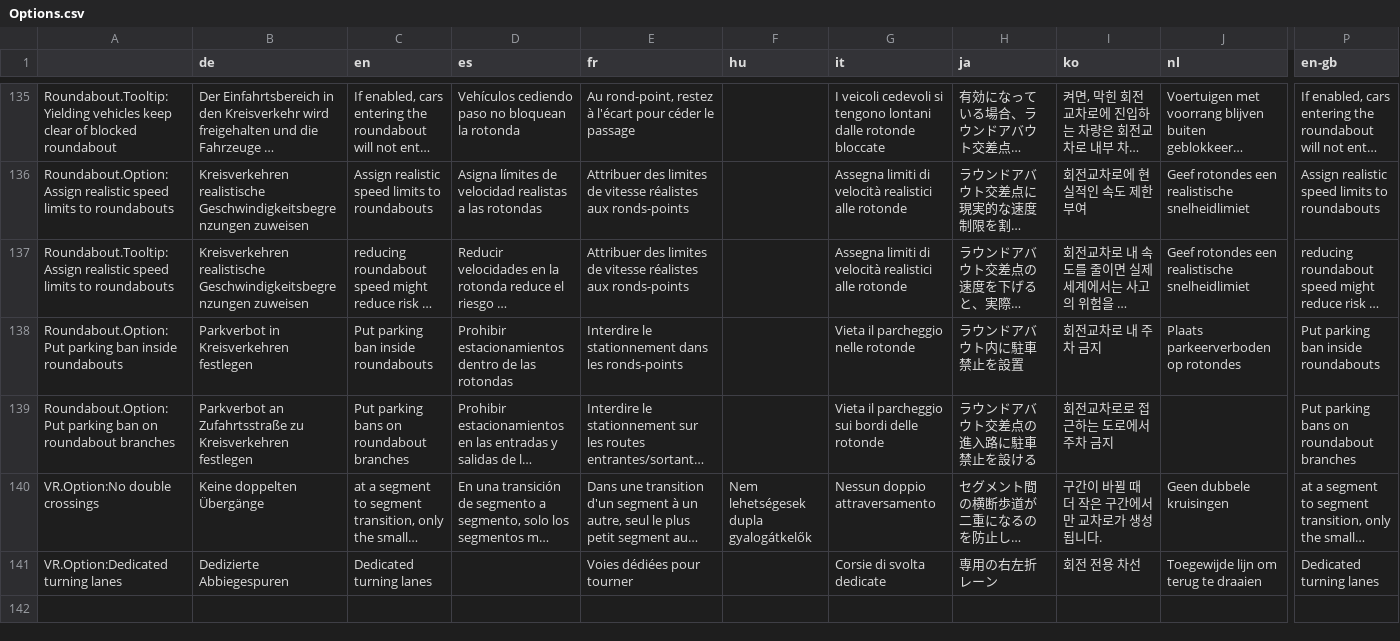
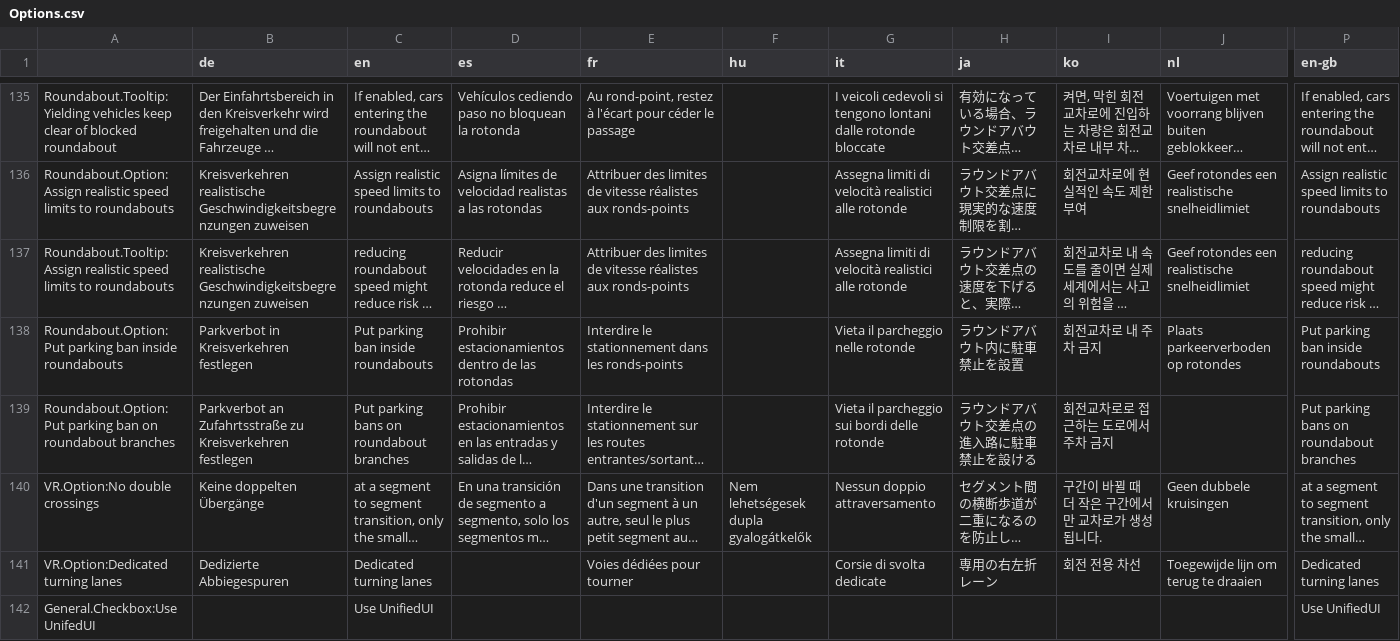
Before and after one commit to CitiesSkylinesMods/TMPE, a CSV file: TLM/TLM/Resources/Translations/Options.csv, drawn as a sheet; only a part is shown, gaps mark what is left out; long unchanged cells end in …; rows hold the shown columns only; the diff names each change by its address in the sheet, - before the commit and + after, or states it on an @@ line.

Commit message:
added crowdin key

```diff
--- a/TLM/TLM/Resources/Translations/Options.csv
+++ b/TLM/TLM/Resources/Translations/Options.csv
+row 142: General.Checkbox:Use UnifedUI |  | Use UnifiedUI |  |  |  |  |  |  |  | Use UnifiedUI
```
